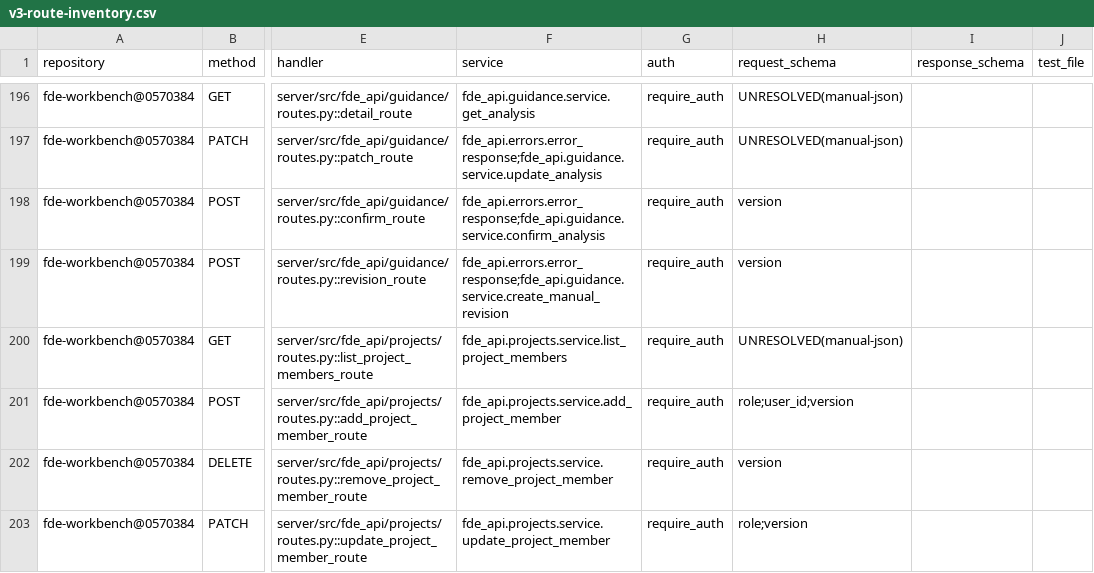
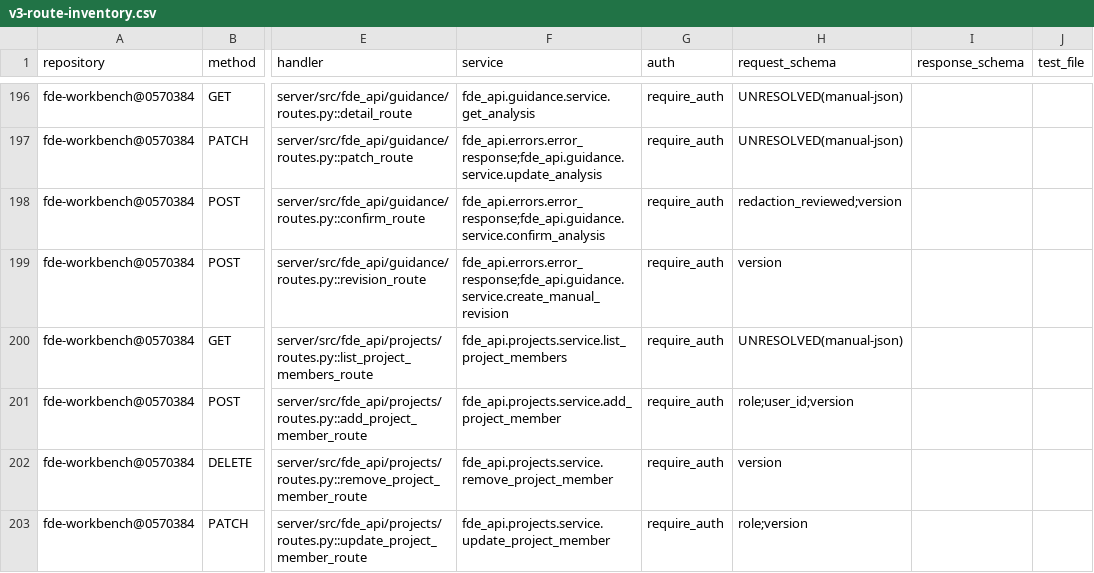
Before and after one commit to gxfde/fde-workbench, a CSV file: docs/audit/v3-route-inventory.csv, drawn as a sheet; only a part is shown, gaps mark what is left out; the diff names each change by its address in the sheet, - before the commit and + after, or states it on an @@ line.

Commit message:
docs(audit): 修 #171 遗留的路由审计清单漂移（confirm 端点缺 redaction_reviewed 参数） (#174)
#171（T-A2 补齐轮，commit f7ace0e）给 `POST /projects/{id}/guidance-analyses/
{analysis_id}/confirm` 加了 `redaction_reviewed` 请求参数，但**未重生成
`docs/audit/v3-route-inventory.csv`**——该清单上一次重生成在 #169（79a35cd），
早于 #171 ⇒ 清单里 confirm 端点的请求参数列仍只有 `version`，与实际路由签名
不符（漂移 1 行）。

本轮重跑 `scripts/audit/extract_workbench_inventory.py` 修正该行。

口径（现测，与清单同步）：
- 蓝图路由 **304**（零新增路由——#171 是既有端点加可选参数）
- 蓝图 **40** / 业务表 **105** / 迁移头 `b2e8f4a6c9d3`（36 rev）
- 清单实际变更：**1 行**（confirm 端点请求参数 `version` → `redaction_reviewed;version`）

零代码零迁移零路由——纯审计清单回刷。

```diff
--- a/docs/audit/v3-route-inventory.csv
+++ b/docs/audit/v3-route-inventory.csv
-H198 (request_schema): version
+H198 (request_schema): redaction_reviewed;version
```
